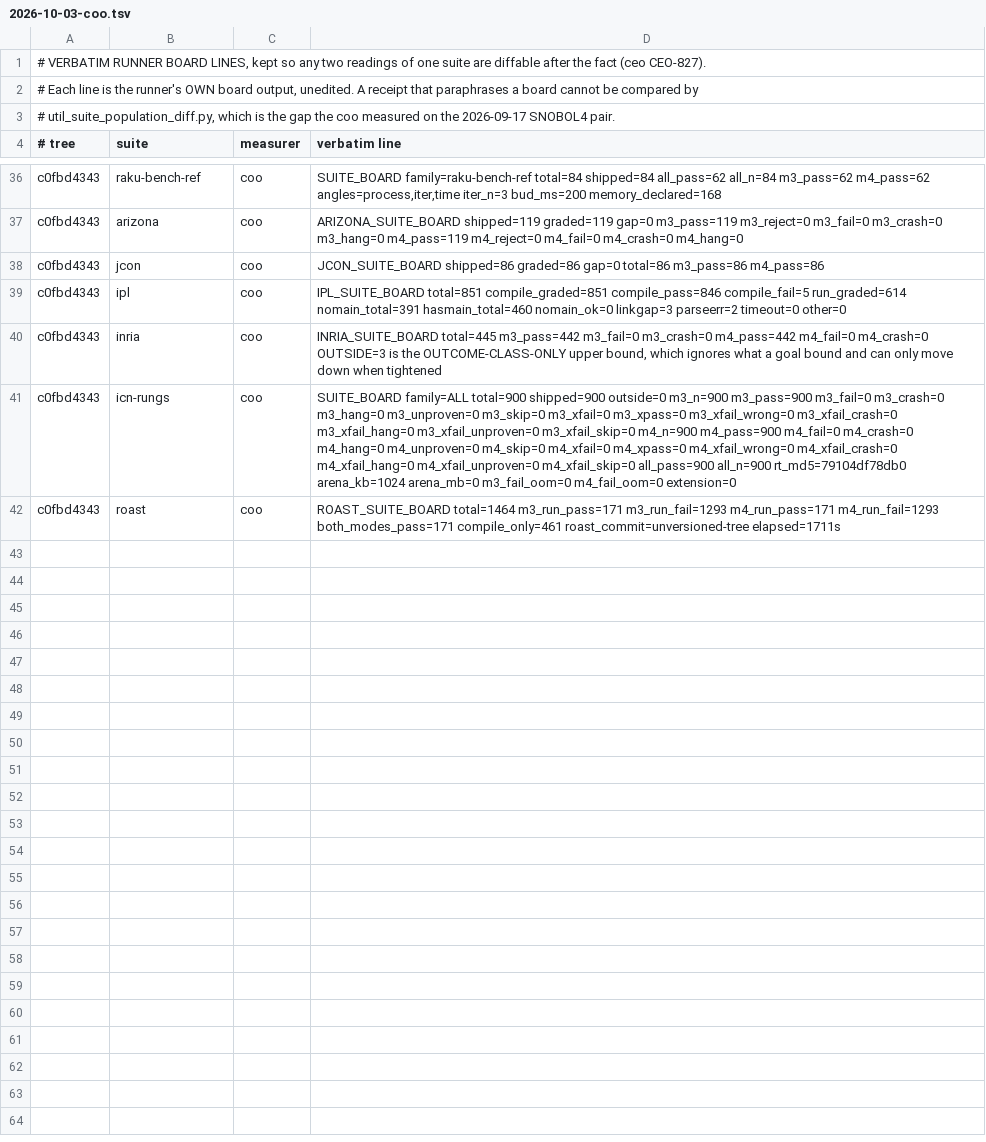
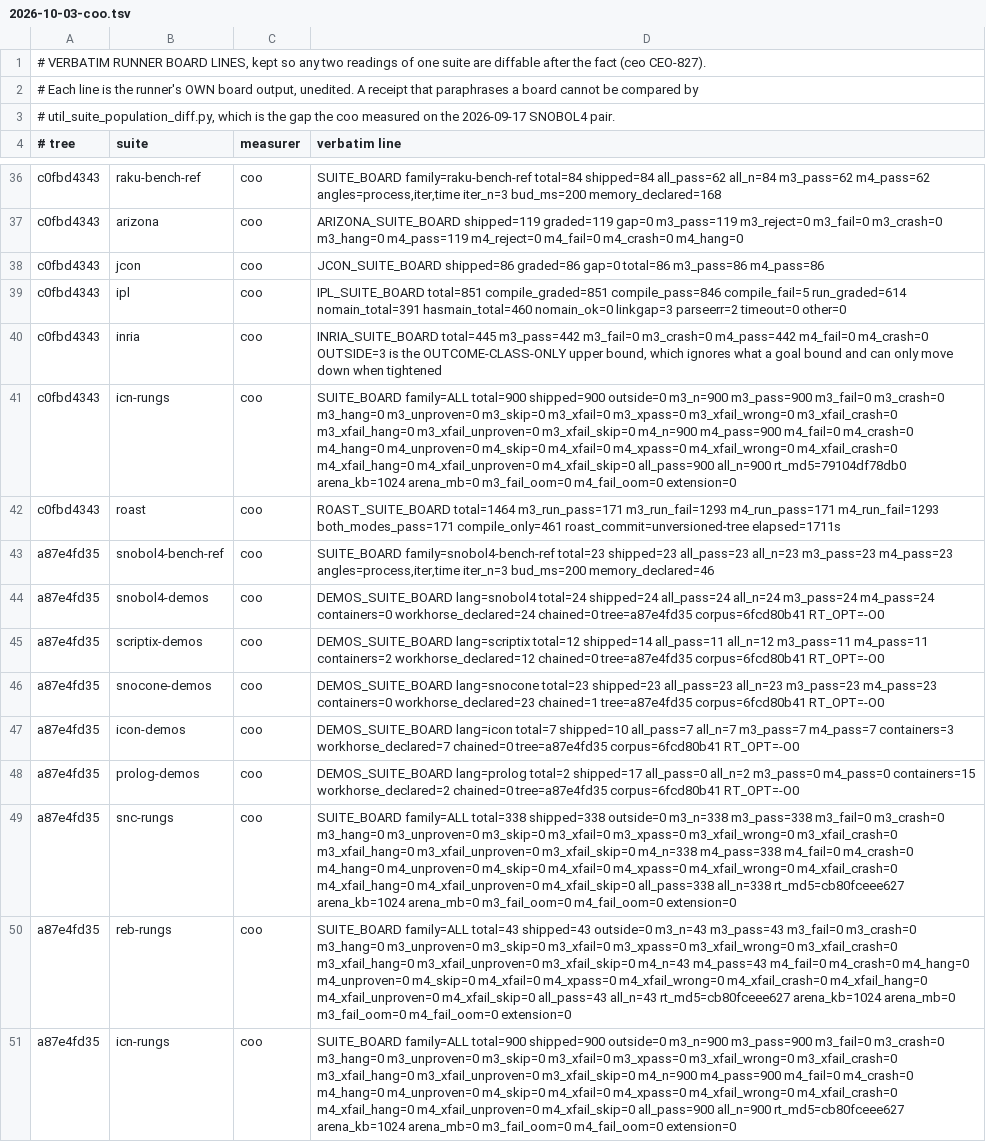
Before and after one commit to snobol4ever/.github, a TSV file: board-lines/2026-10-03-coo.tsv, drawn as a sheet; only a part is shown, gaps mark what is left out; the diff covers the shown part only.

Commit message:
pass 32 segment A on SCRIP a87e4fd35 / corpus 6fcd80b41 (sbl fd9b552b), 15:00-15:45 CDT: 27 rows re-read -- the SNOBOL4 family, the five demo suites, the six other rung suites and the six other benches; RakRungs 919 -> 921/960, IcnDemo 6 -> 7/7 (jtran's re-cut ref), TixDemo 10 -> 11/12; every other row unchanged

```diff
--- a/board-lines/2026-10-03-coo.tsv
+++ b/board-lines/2026-10-03-coo.tsv
@@ -42 +42,10 @@ c0fbd4343	icn-rungs	coo	SUITE_BOARD family=ALL total=900 shipped=900 outside=0 m
 c0fbd4343	roast	coo	ROAST_SUITE_BOARD total=1464 m3_run_pass=171 m3_run_fail=1293 m4_run_pass=171 m4_run_fail=1293 both_modes_pass=171 compile_only=461 roast_commit=unversioned-tree elapsed=1711s
+a87e4fd35	snobol4-bench-ref	coo	SUITE_BOARD family=snobol4-bench-ref total=23 shipped=23 all_pass=23 all_n=23 m3_pass=23 m4_pass=23 angles=process,iter,time iter_n=3 bud_ms=200 memory_declared=46
+a87e4fd35	snobol4-demos	coo	DEMOS_SUITE_BOARD lang=snobol4 total=24 shipped=24 all_pass=24 all_n=24 m3_pass=24 m4_pass=24 containers=0 workhorse_declared=24 chained=0 tree=a87e4fd35 corpus=6fcd80b41 RT_OPT=-O0
+a87e4fd35	scriptix-demos	coo	DEMOS_SUITE_BOARD lang=scriptix total=12 shipped=14 all_pass=11 all_n=12 m3_pass=11 m4_pass=11 containers=2 workhorse_declared=12 chained=0 tree=a87e4fd35 corpus=6fcd80b41 RT_OPT=-O0
+a87e4fd35	snocone-demos	coo	DEMOS_SUITE_BOARD lang=snocone total=23 shipped=23 all_pass=23 all_n=23 m3_pass=23 m4_pass=23 containers=0 workhorse_declared=23 chained=1 tree=a87e4fd35 corpus=6fcd80b41 RT_OPT=-O0
+a87e4fd35	icon-demos	coo	DEMOS_SUITE_BOARD lang=icon total=7 shipped=10 all_pass=7 all_n=7 m3_pass=7 m4_pass=7 containers=3 workhorse_declared=7 chained=0 tree=a87e4fd35 corpus=6fcd80b41 RT_OPT=-O0
+a87e4fd35	prolog-demos	coo	DEMOS_SUITE_BOARD lang=prolog total=2 shipped=17 all_pass=0 all_n=2 m3_pass=0 m4_pass=0 containers=15 workhorse_declared=2 chained=0 tree=a87e4fd35 corpus=6fcd80b41 RT_OPT=-O0
+a87e4fd35	snc-rungs	coo	SUITE_BOARD family=ALL total=338 shipped=338 outside=0 m3_n=338 m3_pass=338 m3_fail=0 m3_crash=0 m3_hang=0 m3_unproven=0 m3_skip=0 m3_xfail=0 m3_xpass=0 m3_xfail_wrong=0 m3_xfail_crash=0 m3_xfail_hang=0 m3_xfail_unproven=0 m3_xfail_skip=0 m4_n=338 m4_pass=338 m4_fail=0 m4_crash=0 m4_hang=0 m4_unproven=0 m4_skip=0 m4_xfail=0 m4_xpass=0 m4_xfail_wrong=0 m4_xfail_crash=0 m4_xfail_hang=0 m4_xfail_unproven=0 m4_xfail_skip=0 all_pass=338 all_n=338 rt_md5=cb80fceee627 arena_kb=1024 arena_mb=0 m3_fail_oom=0 m4_fail_oom=0 extension=0
+a87e4fd35	reb-rungs	coo	SUITE_BOARD family=ALL total=43 shipped=43 outside=0 m3_n=43 m3_pass=43 m3_fail=0 m3_crash=0 m3_hang=0 m3_unproven=0 m3_skip=0 m3_xfail=0 m3_xpass=0 m3_xfail_wrong=0 m3_xfail_crash=0 m3_xfail_hang=0 m3_xfail_unproven=0 m3_xfail_skip=0 m4_n=43 m4_pass=43 m4_fail=0 m4_crash=0 m4_hang=0 m4_unproven=0 m4_skip=0 m4_xfail=0 m4_xpass=0 m4_xfail_wrong=0 m4_xfail_crash=0 m4_xfail_hang=0 m4_xfail_unproven=0 m4_xfail_skip=0 all_pass=43 all_n=43 rt_md5=cb80fceee627 arena_kb=1024 arena_mb=0 m3_fail_oom=0 m4_fail_oom=0 extension=0
+a87e4fd35	icn-rungs	coo	SUITE_BOARD family=ALL total=900 shipped=900 outside=0 m3_n=900 m3_pass=900 m3_fail=0 m3_crash=0 m3_hang=0 m3_unproven=0 m3_skip=0 m3_xfail=0 m3_xpass=0 m3_xfail_wrong=0 m3_xfail_crash=0 m3_xfail_hang=0 m3_xfail_unproven=0 m3_xfail_skip=0 m4_n=900 m4_pass=900 m4_fail=0 m4_crash=0 m4_hang=0 m4_unproven=0 m4_skip=0 m4_xfail=0 m4_xpass=0 m4_xfail_wrong=0 m4_xfail_crash=0 m4_xfail_hang=0 m4_xfail_unproven=0 m4_xfail_skip=0 all_pass=900 all_n=900 rt_md5=cb80fceee627 arena_kb=1024 arena_mb=0 m3_fail_oom=0 m4_fail_oom=0 extension=0
```
Also changed, not shown: 9 added rows elsewhere in this file, SUITES.tsv, 1 other file.
